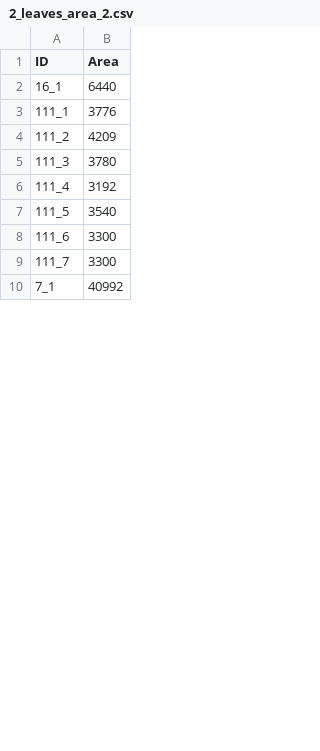
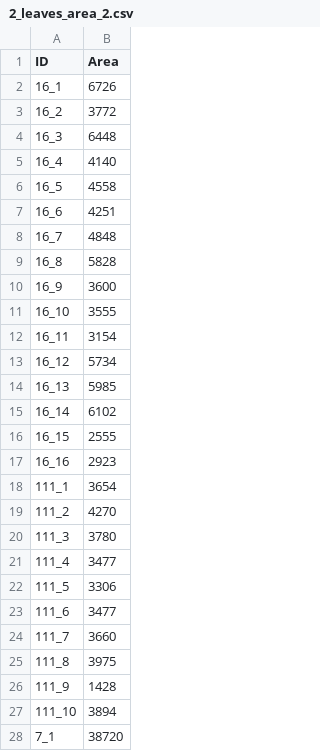
Before and after one commit to leozzmc/FedAvg, a CSV file: Accuracy/Top/2_leaves_area_2.csv, drawn as a sheet; only a part is shown; the diff covers the shown part only.

```diff
--- a/Accuracy/Top/2_leaves_area_2.csv
+++ b/Accuracy/Top/2_leaves_area_2.csv
@@ -1,10 +1,28 @@
 ID,Area
-16_1,6440
-111_1,3776
-111_2,4209
+16_1,6726
+16_2,3772
+16_3,6448
+16_4,4140
+16_5,4558
+16_6,4251
+16_7,4848
+16_8,5828
+16_9,3600
+16_10,3555
+16_11,3154
+16_12,5734
+16_13,5985
+16_14,6102
+16_15,2555
+16_16,2923
+111_1,3654
+111_2,4270
 111_3,3780
-111_4,3192
-111_5,3540
-111_6,3300
-111_7,3300
-7_1,40992
+111_4,3477
+111_5,3306
+111_6,3477
+111_7,3660
+111_8,3975
+111_9,1428
+111_10,3894
+7_1,38720
```
Also changed, not shown: 52 added rows and 44 edited cells elsewhere in this file, Accuracy/Top/1_leaves_area_0.csv, Accuracy/Top/1_leaves_area_1.csv, 36 other files.
